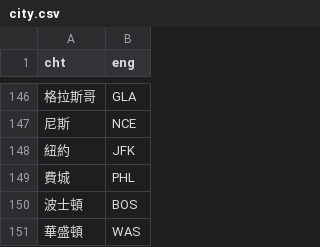
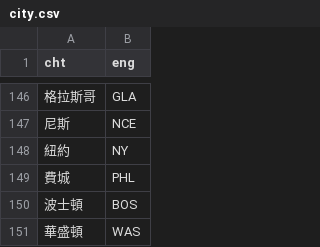
Before and after one commit to tp6hannah/smart_flight, a CSV file: bot/module/city.csv, drawn as a sheet; only a part is shown, gaps mark what is left out.

Commit message:
upload

```diff
--- a/bot/module/city.csv
+++ b/bot/module/city.csv
@@ -147,3 +147,3 @@ cht,eng
 尼斯,NCE
-紐約,JFK
+紐約,NY
 費城,PHL
```
